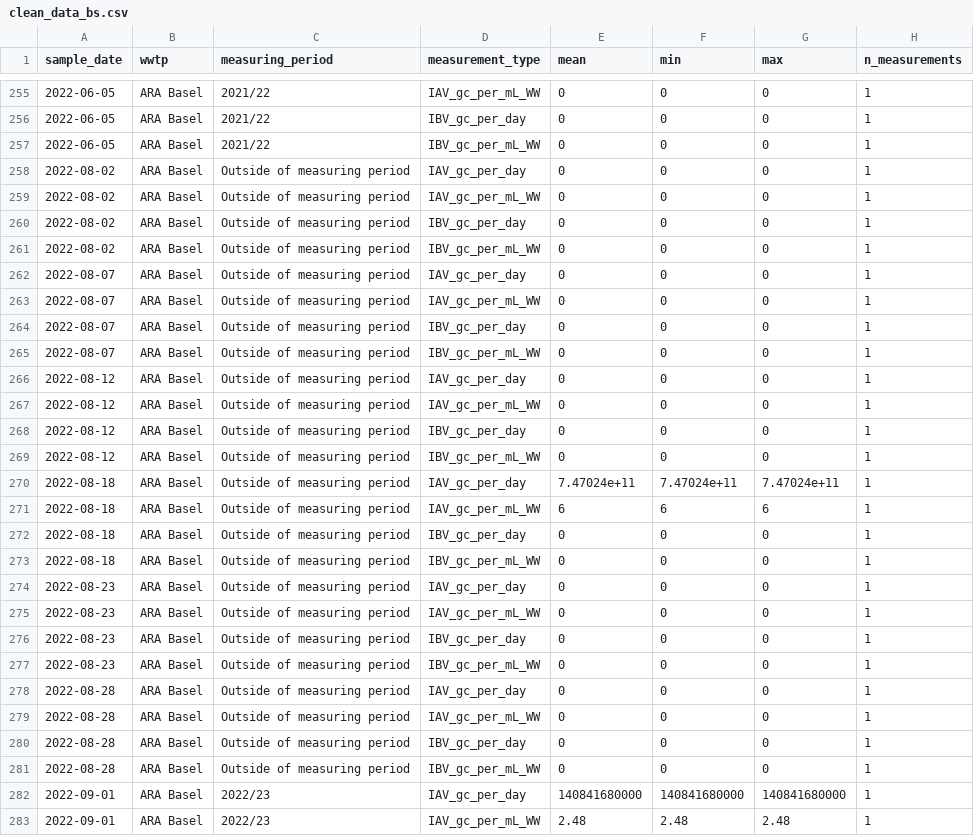
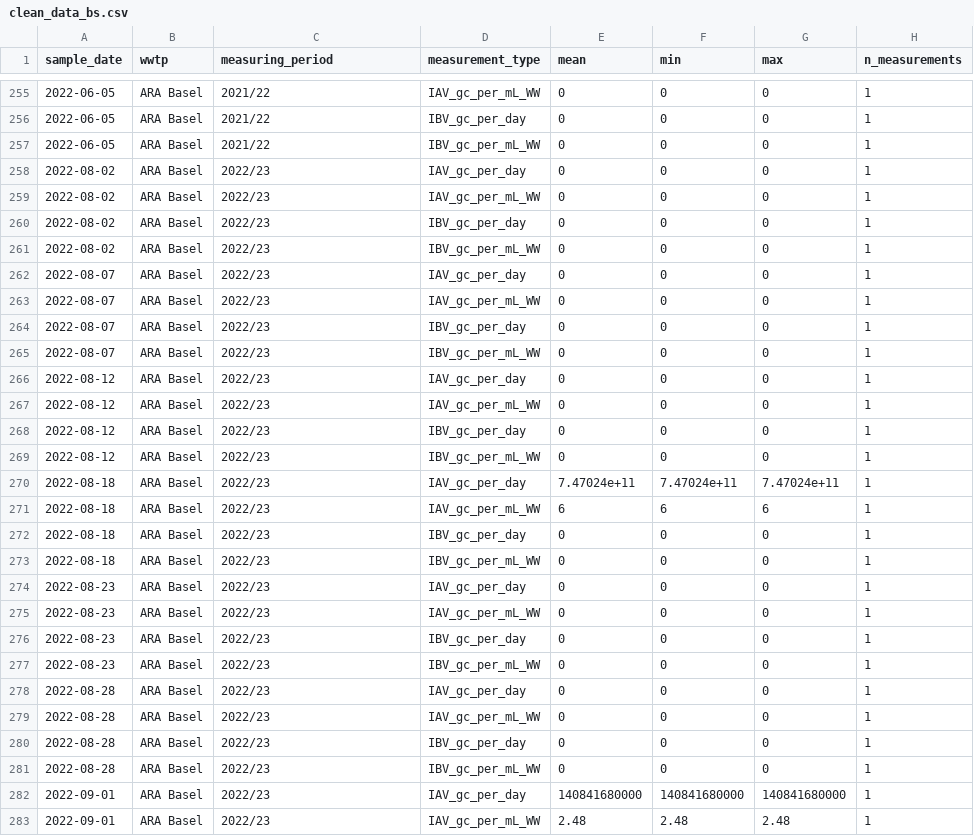
Before and after one commit to wise-ch/wastewater-influenza-dashboard, a CSV file: data/clean_data_bs.csv, drawn as a sheet; only a part is shown, gaps mark what is left out.

Commit message:
Update and standardize measuring periods

```diff
--- a/data/clean_data_bs.csv
+++ b/data/clean_data_bs.csv
@@ -257,26 +257,26 @@
 2022-06-05,"ARA Basel","2021/22","IBV_gc_per_mL_WW",0,0,0,1
-2022-08-02,"ARA Basel","Outside of measuring period","IAV_gc_per_day",0,0,0,1
-2022-08-02,"ARA Basel","Outside of measuring period","IAV_gc_per_mL_WW",0,0,0,1
-2022-08-02,"ARA Basel","Outside of measuring period","IBV_gc_per_day",0,0,0,1
-2022-08-02,"ARA Basel","Outside of measuring period","IBV_gc_per_mL_WW",0,0,0,1
-2022-08-07,"ARA Basel","Outside of measuring period","IAV_gc_per_day",0,0,0,1
-2022-08-07,"ARA Basel","Outside of measuring period","IAV_gc_per_mL_WW",0,0,0,1
-2022-08-07,"ARA Basel","Outside of measuring period","IBV_gc_per_day",0,0,0,1
-2022-08-07,"ARA Basel","Outside of measuring period","IBV_gc_per_mL_WW",0,0,0,1
-2022-08-12,"ARA Basel","Outside of measuring period","IAV_gc_per_day",0,0,0,1
-2022-08-12,"ARA Basel","Outside of measuring period","IAV_gc_per_mL_WW",0,0,0,1
-2022-08-12,"ARA Basel","Outside of measuring period","IBV_gc_per_day",0,0,0,1
-2022-08-12,"ARA Basel","Outside of measuring period","IBV_gc_per_mL_WW",0,0,0,1
-2022-08-18,"ARA Basel","Outside of measuring period","IAV_gc_per_day",7.47024e+11,7.47024e+11,7.47024e+11,1
-2022-08-18,"ARA Basel","Outside of measuring period","IAV_gc_per_mL_WW",6,6,6,1
-2022-08-18,"ARA Basel","Outside of measuring period","IBV_gc_per_day",0,0,0,1
-2022-08-18,"ARA Basel","Outside of measuring period","IBV_gc_per_mL_WW",0,0,0,1
-2022-08-23,"ARA Basel","Outside of measuring period","IAV_gc_per_day",0,0,0,1
-2022-08-23,"ARA Basel","Outside of measuring period","IAV_gc_per_mL_WW",0,0,0,1
-2022-08-23,"ARA Basel","Outside of measuring period","IBV_gc_per_day",0,0,0,1
-2022-08-23,"ARA Basel","Outside of measuring period","IBV_gc_per_mL_WW",0,0,0,1
-2022-08-28,"ARA Basel","Outside of measuring period","IAV_gc_per_day",0,0,0,1
-2022-08-28,"ARA Basel","Outside of measuring period","IAV_gc_per_mL_WW",0,0,0,1
-2022-08-28,"ARA Basel","Outside of measuring period","IBV_gc_per_day",0,0,0,1
-2022-08-28,"ARA Basel","Outside of measuring period","IBV_gc_per_mL_WW",0,0,0,1
+2022-08-02,"ARA Basel","2022/23","IAV_gc_per_day",0,0,0,1
+2022-08-02,"ARA Basel","2022/23","IAV_gc_per_mL_WW",0,0,0,1
+2022-08-02,"ARA Basel","2022/23","IBV_gc_per_day",0,0,0,1
+2022-08-02,"ARA Basel","2022/23","IBV_gc_per_mL_WW",0,0,0,1
+2022-08-07,"ARA Basel","2022/23","IAV_gc_per_day",0,0,0,1
+2022-08-07,"ARA Basel","2022/23","IAV_gc_per_mL_WW",0,0,0,1
+2022-08-07,"ARA Basel","2022/23","IBV_gc_per_day",0,0,0,1
+2022-08-07,"ARA Basel","2022/23","IBV_gc_per_mL_WW",0,0,0,1
+2022-08-12,"ARA Basel","2022/23","IAV_gc_per_day",0,0,0,1
+2022-08-12,"ARA Basel","2022/23","IAV_gc_per_mL_WW",0,0,0,1
+2022-08-12,"ARA Basel","2022/23","IBV_gc_per_day",0,0,0,1
+2022-08-12,"ARA Basel","2022/23","IBV_gc_per_mL_WW",0,0,0,1
+2022-08-18,"ARA Basel","2022/23","IAV_gc_per_day",7.47024e+11,7.47024e+11,7.47024e+11,1
+2022-08-18,"ARA Basel","2022/23","IAV_gc_per_mL_WW",6,6,6,1
+2022-08-18,"ARA Basel","2022/23","IBV_gc_per_day",0,0,0,1
+2022-08-18,"ARA Basel","2022/23","IBV_gc_per_mL_WW",0,0,0,1
+2022-08-23,"ARA Basel","2022/23","IAV_gc_per_day",0,0,0,1
+2022-08-23,"ARA Basel","2022/23","IAV_gc_per_mL_WW",0,0,0,1
+2022-08-23,"ARA Basel","2022/23","IBV_gc_per_day",0,0,0,1
+2022-08-23,"ARA Basel","2022/23","IBV_gc_per_mL_WW",0,0,0,1
+2022-08-28,"ARA Basel","2022/23","IAV_gc_per_day",0,0,0,1
+2022-08-28,"ARA Basel","2022/23","IAV_gc_per_mL_WW",0,0,0,1
+2022-08-28,"ARA Basel","2022/23","IBV_gc_per_day",0,0,0,1
+2022-08-28,"ARA Basel","2022/23","IBV_gc_per_mL_WW",0,0,0,1
 2022-09-01,"ARA Basel","2022/23","IAV_gc_per_day",140841680000,140841680000,140841680000,1
```
Also changed, not shown: 5 other files.
